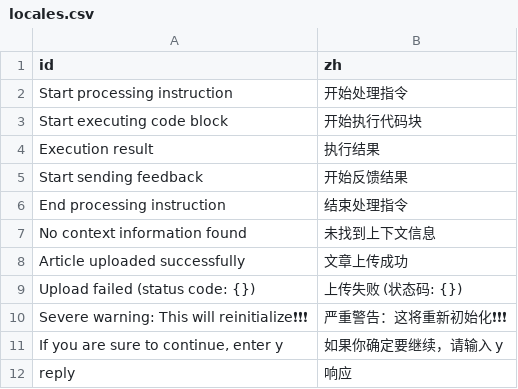
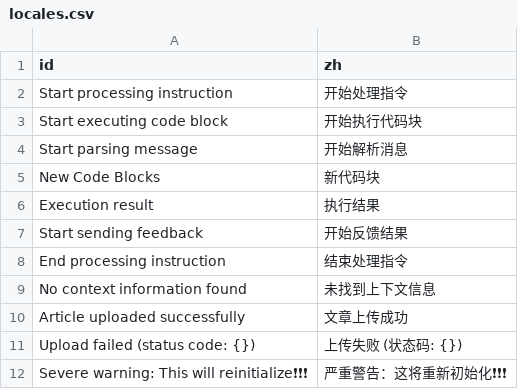
Before and after one commit to notsobad/aipyapp, a CSV file: aipyapp/res/locales.csv, drawn as a sheet; only a part is shown; the shorter side is filled out with more unchanged rows.

```diff
--- a/aipyapp/res/locales.csv
+++ b/aipyapp/res/locales.csv
@@ -3,2 +3,4 @@ Start processing instruction,开始处理指令
 Start executing code block,开始执行代码块
+Start parsing message,开始解析消息
+New Code Blocks,新代码块
 Execution result,执行结果
```
Also changed, not shown: 9 other files.
